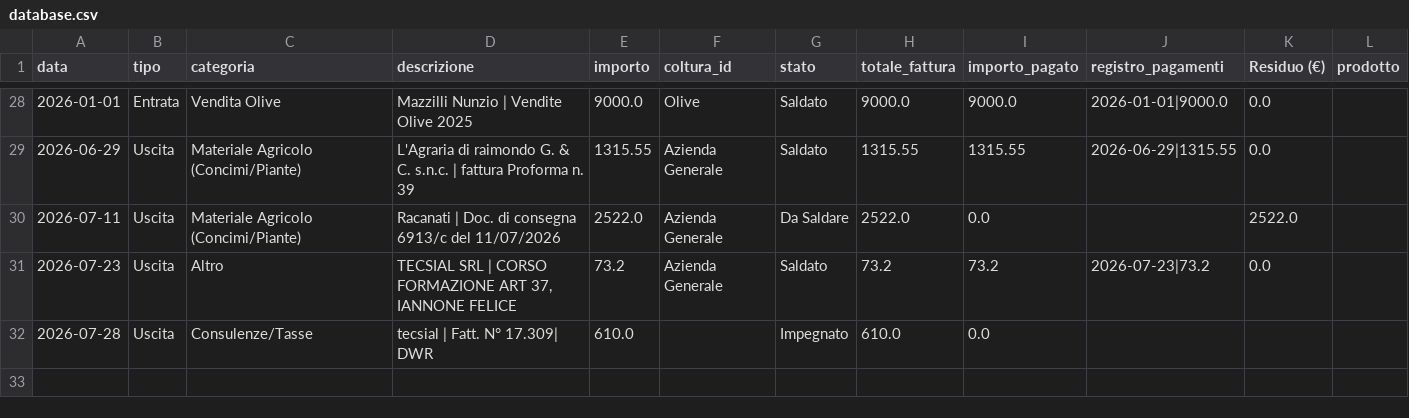
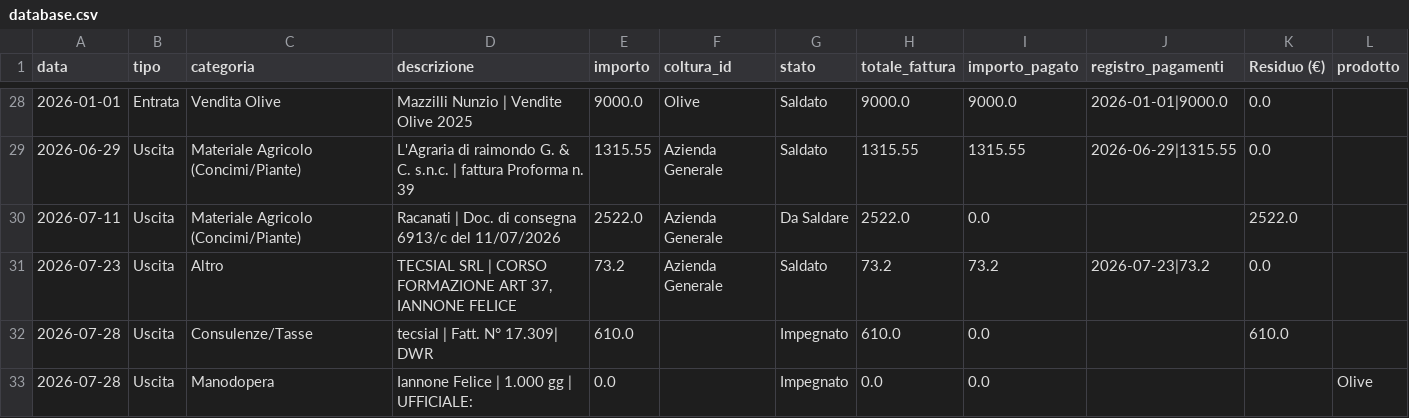
Before and after one commit to antonellomazzilli-bit/agri-finance, a CSV file: database.csv, drawn as a sheet; only a part is shown, gaps mark what is left out.

Commit message:
Aggiornamento Manodopera (6h)

```diff
--- a/database.csv
+++ b/database.csv
@@ -31,2 +31,3 @@ data,tipo,categoria,descrizione,importo,coltura_id,stato,totale_fattura,importo_
 2026-07-23,Uscita,Altro,"TECSIAL SRL | CORSO FORMAZIONE ART 37, IANNONE FELICE",73.2,Azienda Generale,Saldato,73.2,73.2,2026-07-23|73.2,0.0,
-2026-07-28,Uscita,Consulenze/Tasse,tecsial | Fatt. N° 17.309| DWR,610.0,,Impegnato,610.0,0.0,,,
+2026-07-28,Uscita,Consulenze/Tasse,tecsial | Fatt. N° 17.309| DWR,610.0,,Impegnato,610.0,0.0,,610.0,
+2026-07-28,Uscita,Manodopera,Iannone Felice | 1.000 gg | UFFICIALE: ,0.0,,Impegnato,0.0,0.0,,,Olive
```
